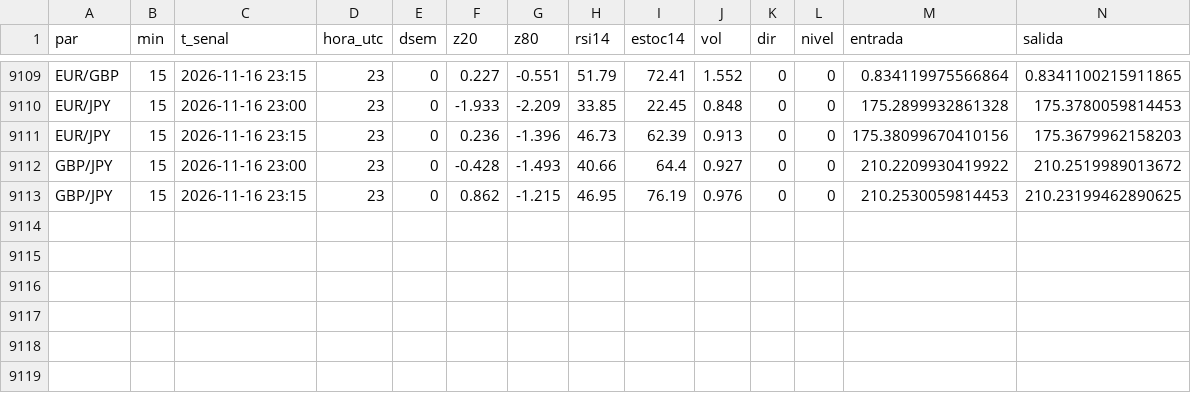
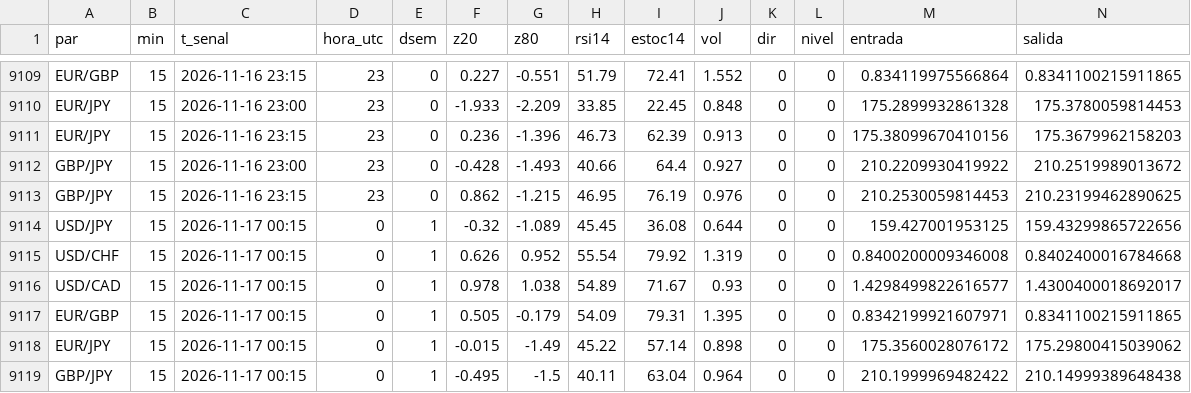
Before and after one commit to tucuman-ahorra/Senales, a CSV file: datos/2026-11.csv, drawn as a sheet; only a part is shown, gaps mark what is left out; rows hold the shown columns only; the diff names each change by its address in the sheet, - before the commit and + after, or states it on an @@ line.

Commit message:
datos 2026-11-17 00:31

```diff
--- a/datos/2026-11.csv
+++ b/datos/2026-11.csv
+row 9114: USD/JPY | 15 | 2026-11-17 00:15 | 0 | 1 | -0.32 | -1.089 | 45.45 | 36.08 | 0.644 | 0 | 0 | 159.427001953125 | 159.43299865722656
+row 9115: USD/CHF | 15 | 2026-11-17 00:15 | 0 | 1 | 0.626 | 0.952 | 55.54 | 79.92 | 1.319 | 0 | 0 | 0.8400200009346008 | 0.8402400016784668
+row 9116: USD/CAD | 15 | 2026-11-17 00:15 | 0 | 1 | 0.978 | 1.038 | 54.89 | 71.67 | 0.93 | 0 | 0 | 1.4298499822616577 | 1.4300400018692017
+row 9117: EUR/GBP | 15 | 2026-11-17 00:15 | 0 | 1 | 0.505 | -0.179 | 54.09 | 79.31 | 1.395 | 0 | 0 | 0.8342199921607971 | 0.8341100215911865
+row 9118: EUR/JPY | 15 | 2026-11-17 00:15 | 0 | 1 | -0.015 | -1.49 | 45.22 | 57.14 | 0.898 | 0 | 0 | 175.3560028076172 | 175.29800415039062
+row 9119: GBP/JPY | 15 | 2026-11-17 00:15 | 0 | 1 | -0.495 | -1.5 | 40.11 | 63.04 | 0.964 | 0 | 0 | 210.1999969482422 | 210.14999389648438
```
Also changed, not shown: 2 other files.
